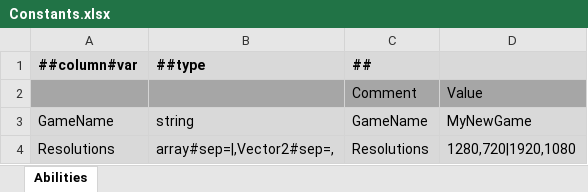
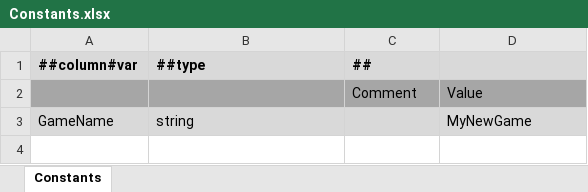
Before and after one commit to Abab-bk/GameTemplate, an Excel workbook: Tools/Luban/Datas/Constants.xlsx, sheet Constants, drawn as a sheet; values as stored, in another font and other column widths than the file's, no borders; the diff names each change by its address in the sheet, - before the commit and + after, or states it on an @@ line.

```diff
--- a/Tools/Luban/Datas/Constants.xlsx (sheet Constants)
+++ b/Tools/Luban/Datas/Constants.xlsx (sheet Constants)
-sheet tab: Abilities
+sheet tab: Constants
-C3 (##): GameName
+C3 (##): (empty)
-row 4: Resolutions | array#sep=|,Vector2#sep=, | Resolutions | 1280,720|1920,1080
```
Also changed, not shown: 54 other files.
